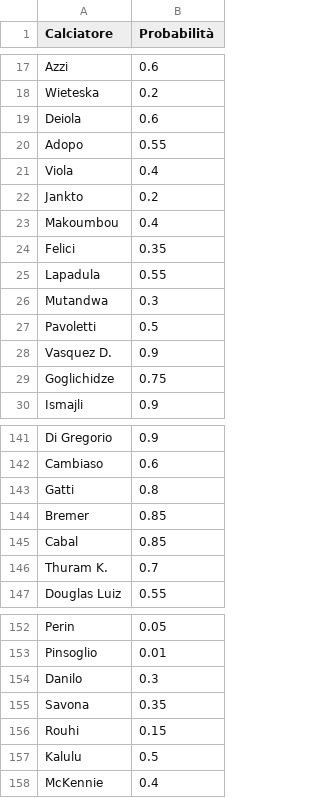
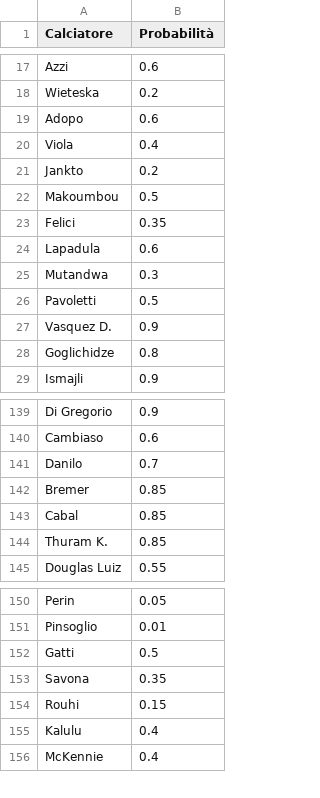
Before and after one commit to sasadangelo/fantacalcio, a CSV file: data/csv/probable_lineups_2024_25.csv, drawn as a sheet; only a part is shown, gaps mark what is left out; the diff covers the shown part only.

```diff
--- a/data/csv/probable_lineups_2024_25.csv
+++ b/data/csv/probable_lineups_2024_25.csv
@@ -18,9 +18,8 @@ Azzi,0.6
 Wieteska,0.2
-Deiola,0.6
-Adopo,0.55
+Adopo,0.6
 Viola,0.4
 Jankto,0.2
-Makoumbou,0.4
+Makoumbou,0.5
 Felici,0.35
-Lapadula,0.55
+Lapadula,0.6
 Mutandwa,0.3
@@ -28,3 +27,3 @@ Pavoletti,0.5
 Vasquez D.,0.9
-Goglichidze,0.75
+Goglichidze,0.8
 Ismajli,0.9
@@ -142,6 +140,6 @@ Di Gregorio,0.9
 Cambiaso,0.6
-Gatti,0.8
+Danilo,0.7
 Bremer,0.85
 Cabal,0.85
-Thuram K.,0.7
+Thuram K.,0.85
 Douglas Luiz,0.55
@@ -153,6 +151,6 @@ Perin,0.05
 Pinsoglio,0.01
-Danilo,0.3
+Gatti,0.5
 Savona,0.35
 Rouhi,0.15
-Kalulu,0.5
+Kalulu,0.4
 McKennie,0.4
```
Also changed, not shown: 14 added rows, 13 removed rows, 3 moved rows and 50 edited cells elsewhere in this file, data/csv/team_stats_2024_25.csv.
